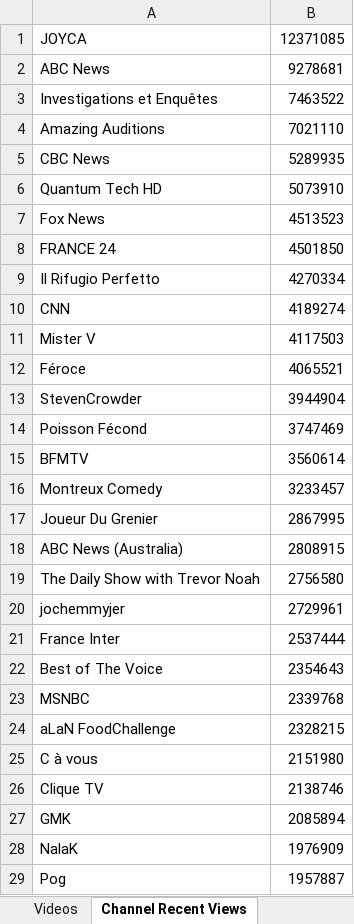
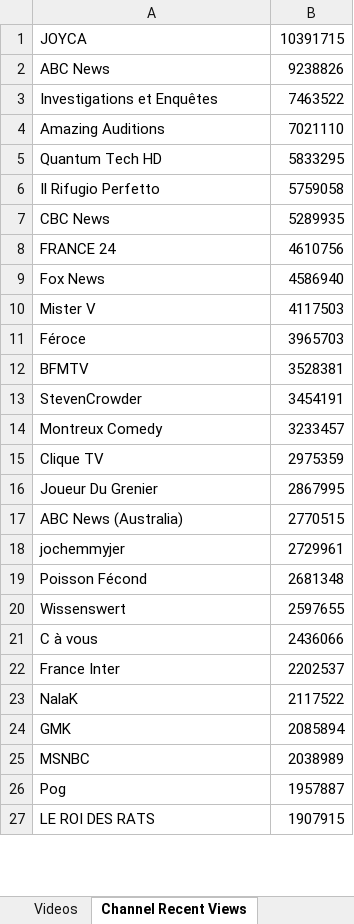
Before and after one commit to pnbt/youtube-transparency, an Excel workbook: app/assets/data/info/evo-france-info-month-r.xlsx, sheet Channel Recent Views, drawn as a sheet; only a part is shown; the shorter side is filled out with more unchanged rows; values as stored, in another font and other column widths than the file's, no borders; removed rows and columns are numbered as before the commit, all else as after; the diff covers the shown part only; the diff names each change by its address in the sheet, - before the commit and + after, or states it on an @@ line.

```diff
--- a/app/assets/data/info/evo-france-info-month-r.xlsx (sheet Channel Recent Views)
+++ b/app/assets/data/info/evo-france-info-month-r.xlsx (sheet Channel Recent Views)
-B1: 12371085
+B1: 10391715
-B2: 9278681
+B2: 9238826
+row 5: Quantum Tech HD | 5833295
+row 6: Il Rifugio Perfetto | 5759058
-row 6: Quantum Tech HD | 5073910
-row 7: Fox News | 4513523
-B8: 4501850
+B8: 4610756
-row 9: Il Rifugio Perfetto | 4270334
-row 10: CNN | 4189274
+row 9: Fox News | 4586940
-B11: 4065521
+B11: 3965703
-row 13: StevenCrowder | 3944904
-row 14: Poisson Fécond | 3747469
-B12: 3560614
+B12: 3528381
+row 13: StevenCrowder | 3454191
+row 15: Clique TV | 2975359
-B17: 2808915
+B17: 2770515
-row 19: The Daily Show with Trevor Noah | 2756580
-row 21: France Inter | 2537444
-row 22: Best of The Voice | 2354643
-row 23: MSNBC | 2339768
-row 24: aLaN FoodChallenge | 2328215
+row 19: Poisson Fécond | 2681348
+row 20: Wissenswert | 2597655
-B21: 2151980
+B21: 2436066
-row 26: Clique TV | 2138746
+row 22: France Inter | 2202537
+row 23: NalaK | 2117522
-row 28: NalaK | 1976909
+row 25: MSNBC | 2038989
```
Also changed, not shown: 326 added rows, 311 removed rows, 133 moved rows and 87 edited cells elsewhere in this sheet, sheet Videos, app/assets/data/info/evo-france-info-3days-r.xlsx, app/assets/data/info/evo-france-info-3days-v.xlsx, 9 other files.
